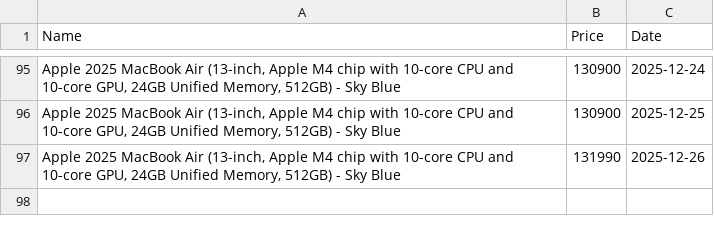
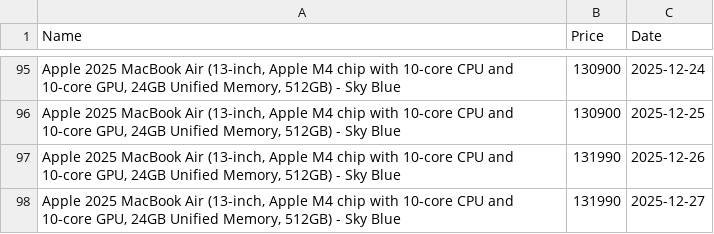
Before and after one commit to SAHFEERULWASIHF/Amazon-Price-Tracker-Fully-Automated-with-Email-Alerts, a CSV file: amezonWebScrapping/Amezon_web_Scraping_Project.csv, drawn as a sheet; only a part is shown, gaps mark what is left out; the diff names each change by its address in the sheet, - before the commit and + after, or states it on an @@ line.

Commit message:
Update price log

```diff
--- a/amezonWebScrapping/Amezon_web_Scraping_Project.csv
+++ b/amezonWebScrapping/Amezon_web_Scraping_Project.csv
+row 98: Apple 2025 MacBook Air (13-inch, Apple M4 chip with 10-core CPU and 10-core GPU, 24GB Unified Memory, 512GB) - Sky Blue | 131990 | 2025-12-27
```
